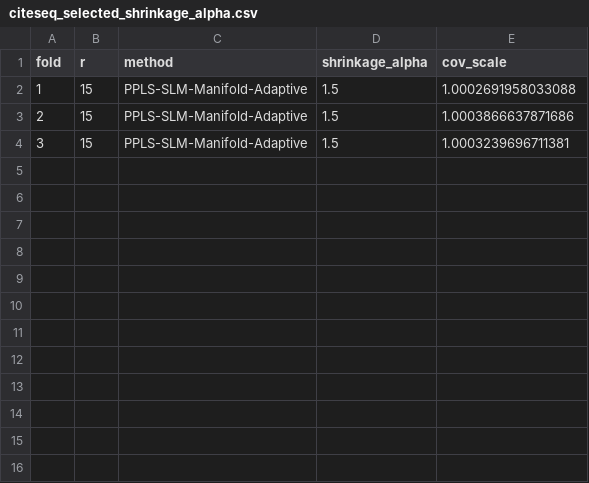
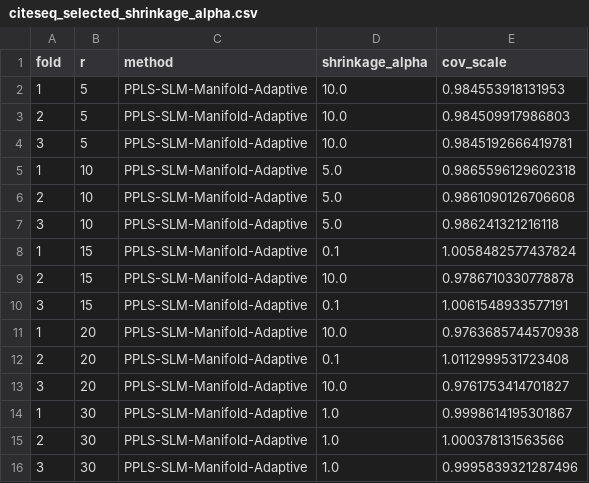
Before and after one commit to codinghhr1103/PPLS-SLM, a CSV file: results_citeseq/citeseq_selected_shrinkage_alpha.csv, drawn as a sheet.

```diff
--- a/results_citeseq/citeseq_selected_shrinkage_alpha.csv
+++ b/results_citeseq/citeseq_selected_shrinkage_alpha.csv
@@ -1,4 +1,16 @@
 fold,r,method,shrinkage_alpha,cov_scale
-1,15,PPLS-SLM-Manifold-Adaptive,1.5,1.0002691958033088
-2,15,PPLS-SLM-Manifold-Adaptive,1.5,1.0003866637871686
-3,15,PPLS-SLM-Manifold-Adaptive,1.5,1.0003239696711381
+1,5,PPLS-SLM-Manifold-Adaptive,10.0,0.984553918131953
+2,5,PPLS-SLM-Manifold-Adaptive,10.0,0.984509917986803
+3,5,PPLS-SLM-Manifold-Adaptive,10.0,0.9845192666419781
+1,10,PPLS-SLM-Manifold-Adaptive,5.0,0.9865596129602318
+2,10,PPLS-SLM-Manifold-Adaptive,5.0,0.9861090126706608
+3,10,PPLS-SLM-Manifold-Adaptive,5.0,0.986241321216118
+1,15,PPLS-SLM-Manifold-Adaptive,0.1,1.0058482577437824
+2,15,PPLS-SLM-Manifold-Adaptive,10.0,0.9786710330778878
+3,15,PPLS-SLM-Manifold-Adaptive,0.1,1.0061548933577191
+1,20,PPLS-SLM-Manifold-Adaptive,10.0,0.9763685744570938
+2,20,PPLS-SLM-Manifold-Adaptive,0.1,1.0112999531723408
+3,20,PPLS-SLM-Manifold-Adaptive,10.0,0.9761753414701827
+1,30,PPLS-SLM-Manifold-Adaptive,1.0,0.9998614195301867
+2,30,PPLS-SLM-Manifold-Adaptive,1.0,1.000378131563566
+3,30,PPLS-SLM-Manifold-Adaptive,1.0,0.9995839321287496
```
Also changed, not shown: results_citeseq/citeseq_calibration_per_fold.csv, results_citeseq/citeseq_calibration_summary.csv, 7 other files.
